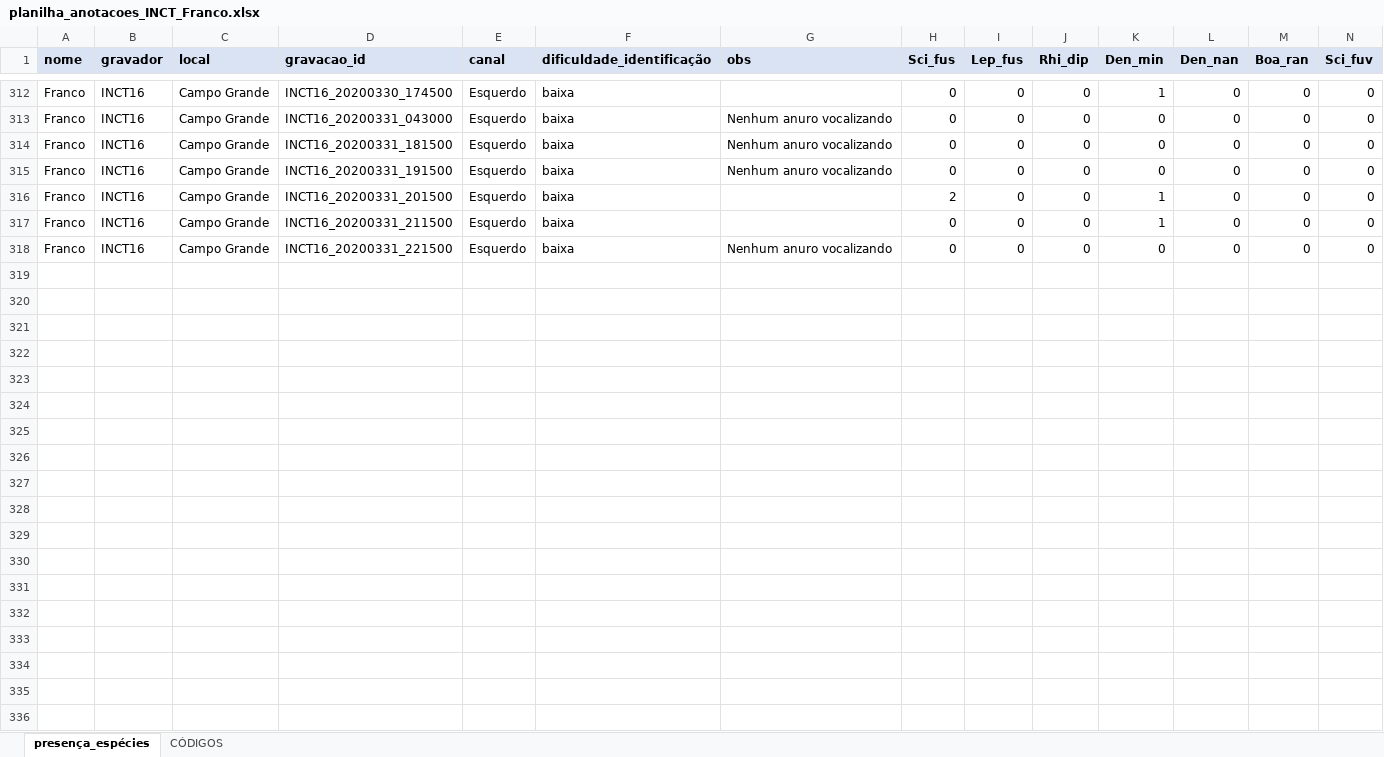
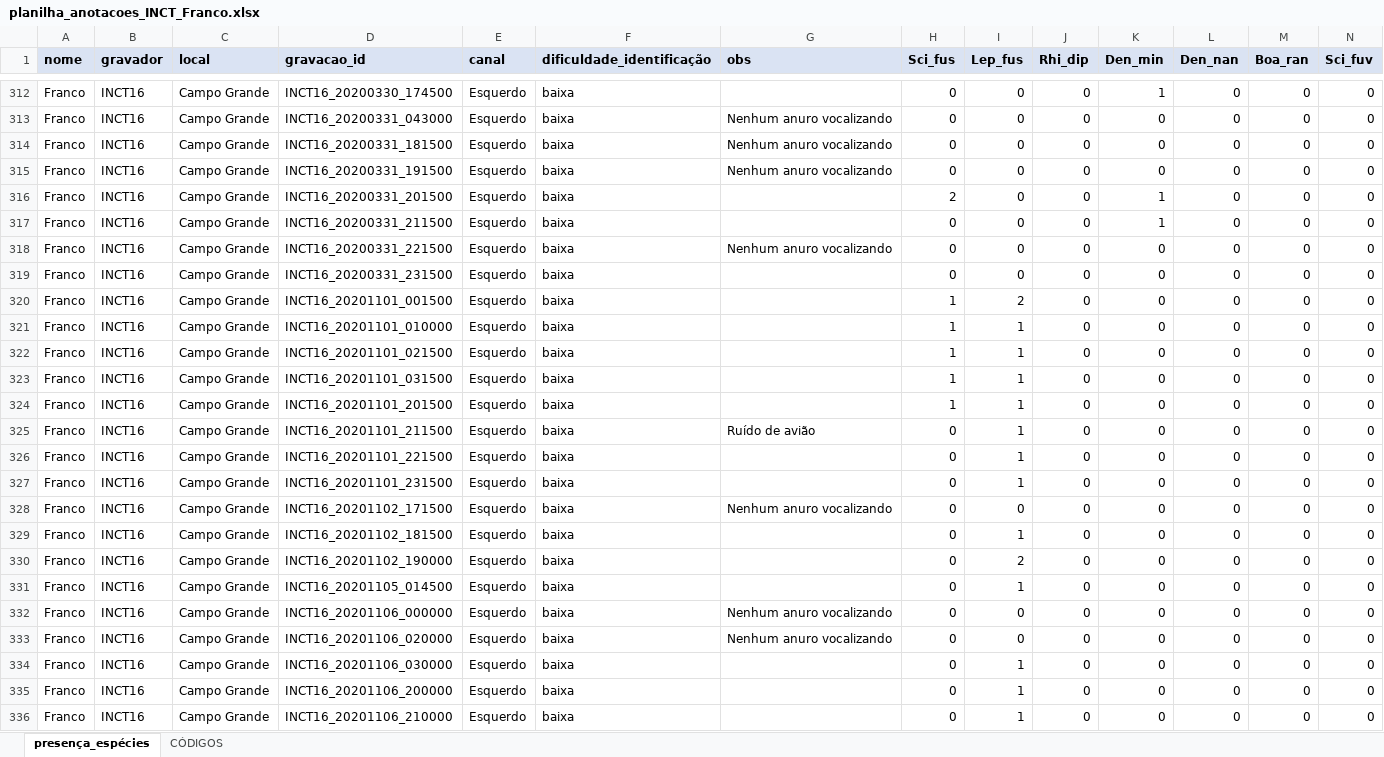
Before and after one commit to juansulloa/fnjv_annotations, an Excel workbook: presence_absence/Franco/planilha_anotacoes_INCT_Franco.xlsx, sheet presença_espécies, drawn as a sheet; only a part is shown, gaps mark what is left out; values as stored, in another font and other column widths than the file's, no borders; rows hold the shown columns only; the diff covers the shown part only; the diff names each change by its address in the sheet, - before the commit and + after, or states it on an @@ line.

Commit message:
Update planilha_anotacoes_INCT_Franco.xlsx

```diff
--- a/presence_absence/Franco/planilha_anotacoes_INCT_Franco.xlsx (sheet presença_espécies)
+++ b/presence_absence/Franco/planilha_anotacoes_INCT_Franco.xlsx (sheet presença_espécies)
+row 319: Franco | INCT16 | Campo Grande | INCT16_20200331_231500 | Esquerdo | baixa |  | 0 | 0 | 0 | 0 | 0 | 0 | 0
+row 320: Franco | INCT16 | Campo Grande | INCT16_20201101_001500 | Esquerdo | baixa |  | 1 | 2 | 0 | 0 | 0 | 0 | 0
+row 321: Franco | INCT16 | Campo Grande | INCT16_20201101_010000 | Esquerdo | baixa |  | 1 | 1 | 0 | 0 | 0 | 0 | 0
+row 322: Franco | INCT16 | Campo Grande | INCT16_20201101_021500 | Esquerdo | baixa |  | 1 | 1 | 0 | 0 | 0 | 0 | 0
+row 323: Franco | INCT16 | Campo Grande | INCT16_20201101_031500 | Esquerdo | baixa |  | 1 | 1 | 0 | 0 | 0 | 0 | 0
+row 324: Franco | INCT16 | Campo Grande | INCT16_20201101_201500 | Esquerdo | baixa |  | 1 | 1 | 0 | 0 | 0 | 0 | 0
+row 325: Franco | INCT16 | Campo Grande | INCT16_20201101_211500 | Esquerdo | baixa | Ruído de avião | 0 | 1 | 0 | 0 | 0 | 0 | 0
+row 326: Franco | INCT16 | Campo Grande | INCT16_20201101_221500 | Esquerdo | baixa |  | 0 | 1 | 0 | 0 | 0 | 0 | 0
+row 327: Franco | INCT16 | Campo Grande | INCT16_20201101_231500 | Esquerdo | baixa |  | 0 | 1 | 0 | 0 | 0 | 0 | 0
+row 328: Franco | INCT16 | Campo Grande | INCT16_20201102_171500 | Esquerdo | baixa | Nenhum anuro vocalizando | 0 | 0 | 0 | 0 | 0 | 0 | 0
+row 329: Franco | INCT16 | Campo Grande | INCT16_20201102_181500 | Esquerdo | baixa |  | 0 | 1 | 0 | 0 | 0 | 0 | 0
+row 330: Franco | INCT16 | Campo Grande | INCT16_20201102_190000 | Esquerdo | baixa |  | 0 | 2 | 0 | 0 | 0 | 0 | 0
+row 331: Franco | INCT16 | Campo Grande | INCT16_20201105_014500 | Esquerdo | baixa |  | 0 | 1 | 0 | 0 | 0 | 0 | 0
+row 332: Franco | INCT16 | Campo Grande | INCT16_20201106_000000 | Esquerdo | baixa | Nenhum anuro vocalizando | 0 | 0 | 0 | 0 | 0 | 0 | 0
+row 333: Franco | INCT16 | Campo Grande | INCT16_20201106_020000 | Esquerdo | baixa | Nenhum anuro vocalizando | 0 | 0 | 0 | 0 | 0 | 0 | 0
+row 334: Franco | INCT16 | Campo Grande | INCT16_20201106_030000 | Esquerdo | baixa |  | 0 | 1 | 0 | 0 | 0 | 0 | 0
+row 335: Franco | INCT16 | Campo Grande | INCT16_20201106_200000 | Esquerdo | baixa |  | 0 | 1 | 0 | 0 | 0 | 0 | 0
+row 336: Franco | INCT16 | Campo Grande | INCT16_20201106_210000 | Esquerdo | baixa |  | 0 | 1 | 0 | 0 | 0 | 0 | 0
```
Also changed, not shown: 13 added rows elsewhere in this sheet.
